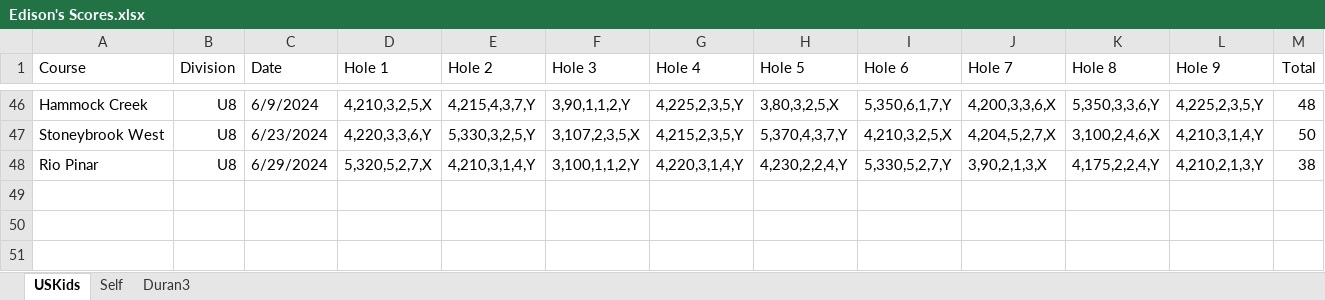
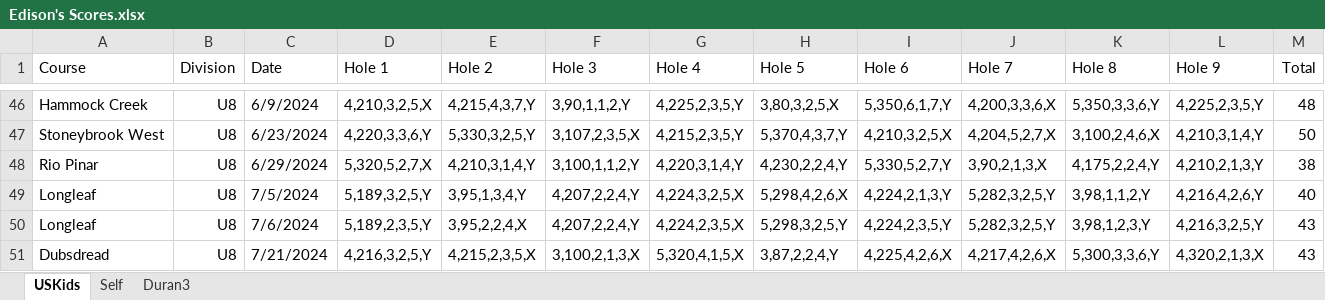
Before and after one commit to sevenstarknight/GolfStats, an Excel workbook: data/Edison's Scores.xlsx, sheet USKids, drawn as a sheet; only a part is shown, gaps mark what is left out; values as stored, in another font and other column widths than the file's, no borders; the diff names each change by its address in the sheet, - before the commit and + after, or states it on an @@ line.

Commit message:
update data

```diff
--- a/data/Edison's Scores.xlsx (sheet USKids)
+++ b/data/Edison's Scores.xlsx (sheet USKids)
+row 49: Longleaf | U8 | 7/5/2024 | 5,189,3,2,5,Y | 3,95,1,3,4,Y | 4,207,2,2,4,Y | 4,224,3,2,5,X | 5,298,4,2,6,X | 4,224,2,1,3,Y | 5,282,3,2,5,Y | 3,98,1,1,2,Y | 4,216,4,2,6,Y | 40
+row 50: Longleaf | U8 | 7/6/2024 | 5,189,2,3,5,Y | 3,95,2,2,4,X | 4,207,2,2,4,Y | 4,224,2,3,5,X | 5,298,3,2,5,Y | 4,224,2,3,5,Y | 5,282,3,2,5,Y | 3,98,1,2,3,Y | 4,216,3,2,5,Y | 43
+row 51: Dubsdread | U8 | 7/21/2024 | 4,216,3,2,5,Y | 4,215,2,3,5,X | 3,100,2,1,3,X | 5,320,4,1,5,X | 3,87,2,2,4,Y | 4,225,4,2,6,X | 4,217,4,2,6,X | 5,300,3,3,6,Y | 4,320,2,1,3,X | 43
```
Also changed, not shown: sheet Self, 1 other file.
